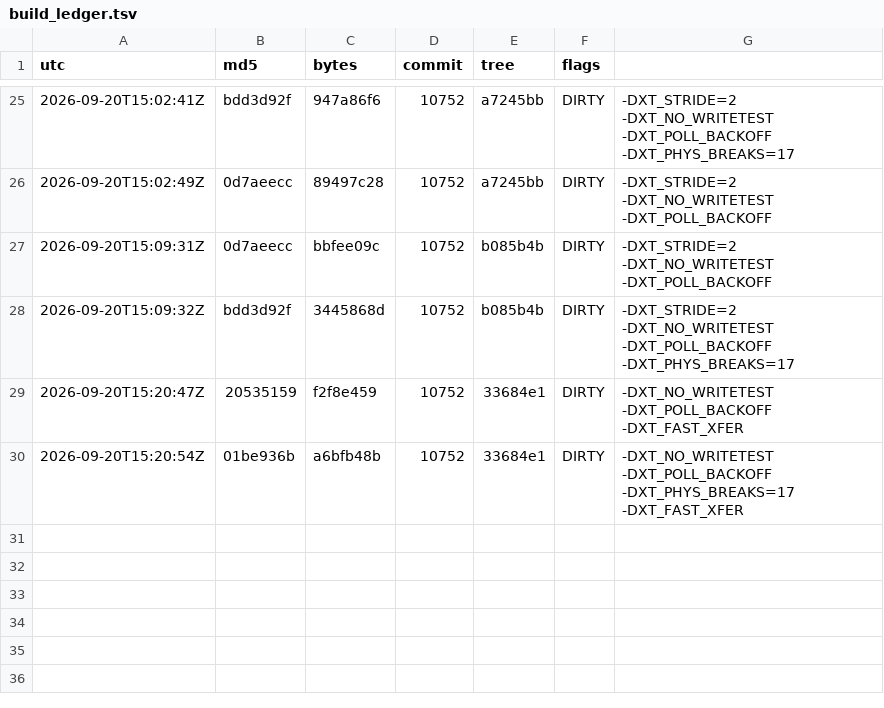
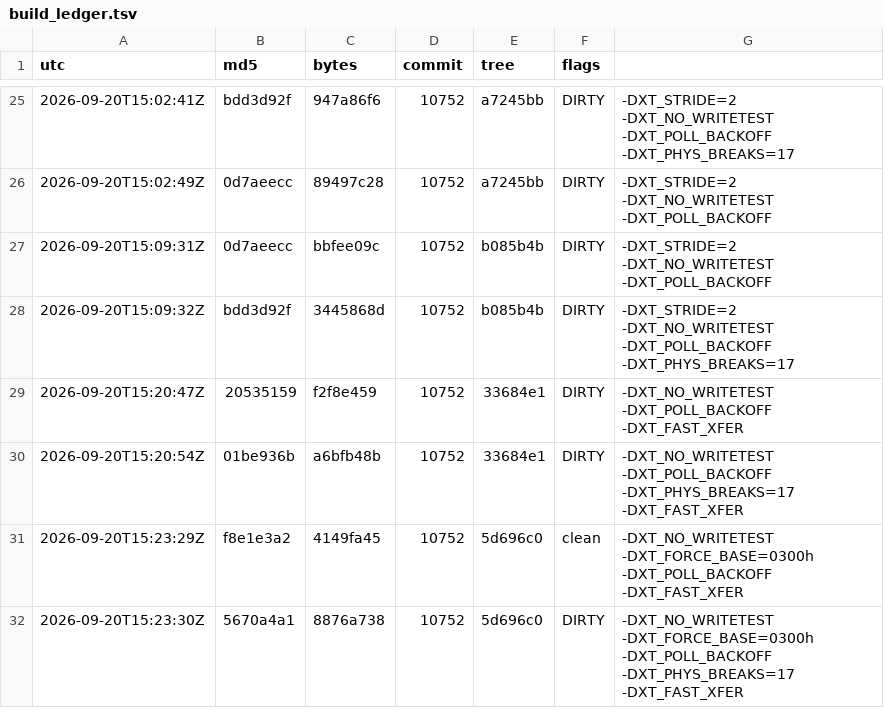
Before and after one commit to Mike1978uk/win95-intel-inboard-386pc, a TSV file: drivers/xtide_mpd/build_ledger.tsv, drawn as a sheet; only a part is shown, gaps mark what is left out; the diff names each change by its address in the sheet, - before the commit and + after, or states it on an @@ line.

```diff
--- a/drivers/xtide_mpd/build_ledger.tsv
+++ b/drivers/xtide_mpd/build_ledger.tsv
+row 31: 2026-09-20T15:23:29Z | f8e1e3a2 | 4149fa45 | 10752 | 5d696c0 | clean | -DXT_NO_WRITETEST -DXT_FORCE_BASE=0300h -DXT_POLL_BACKOFF -DXT_FAST_XFER
+row 32: 2026-09-20T15:23:30Z | 5670a4a1 | 8876a738 | 10752 | 5d696c0 | DIRTY | -DXT_NO_WRITETEST -DXT_FORCE_BASE=0300h -DXT_POLL_BACKOFF -DXT_PHYS_BREAKS=17 -DXT_FAST_XFER
```
